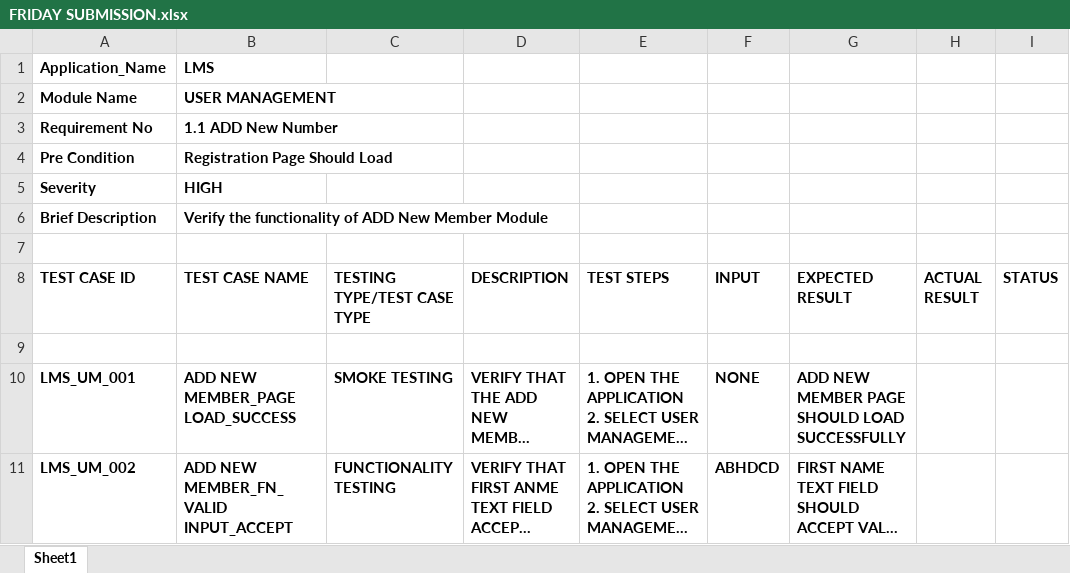
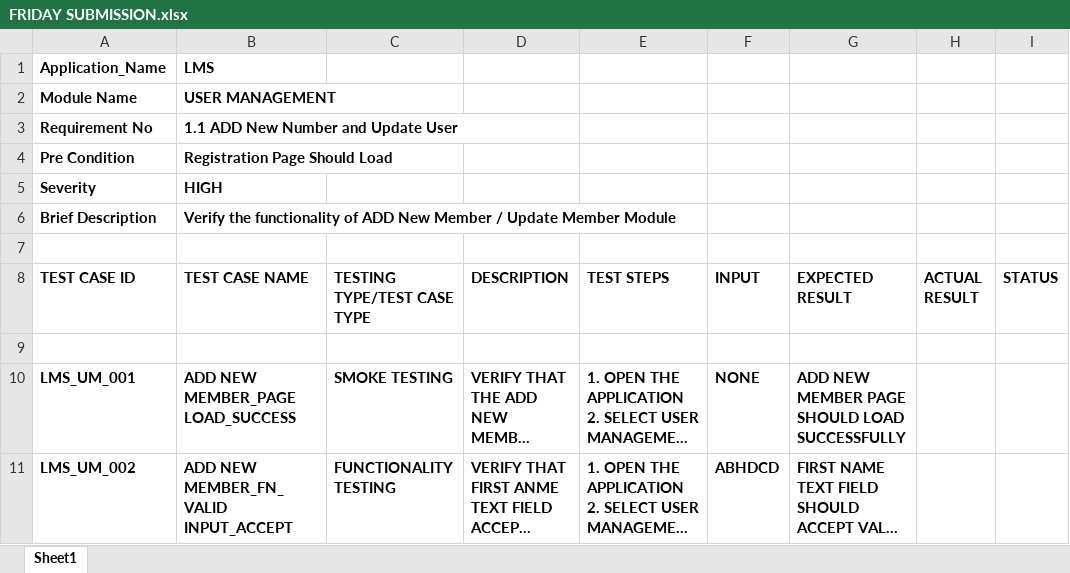
Before and after one commit to Zeno8yte/Capgemini-Training, an Excel workbook: FRIDAY SUBMISSION.xlsx, sheet Sheet1, drawn as a sheet; only a part is shown; long unchanged cells end in …; values as stored, in another font and other column widths than the file's, no borders; charts and pictures not drawn; the diff names each change by its address in the sheet, - before the commit and + after, or states it on an @@ line.

Commit message:
Update FRIDAY SUBMISSION.xlsx

```diff
--- a/FRIDAY SUBMISSION.xlsx (sheet Sheet1)
+++ b/FRIDAY SUBMISSION.xlsx (sheet Sheet1)
-B3 (TEST CASE NAME): 1.1 ADD New Number
+B3 (TEST CASE NAME): 1.1 ADD New Number and Update User
-B6 (TEST CASE NAME): …New Member Module
+B6 (TEST CASE NAME): …New Member / Update Member Module
```
